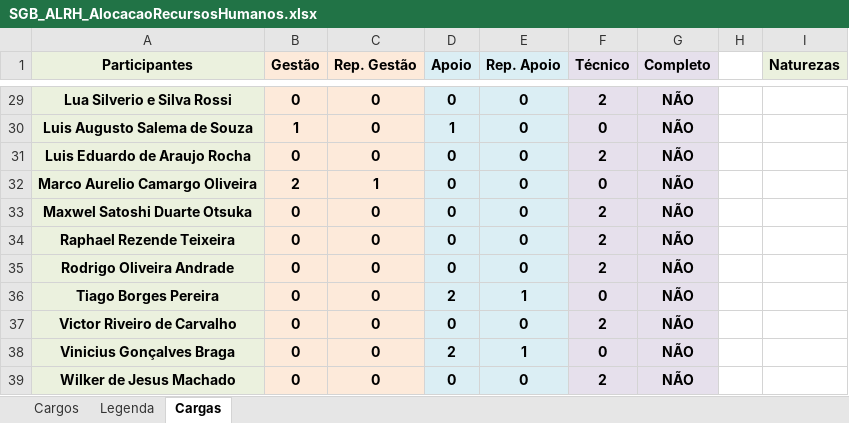
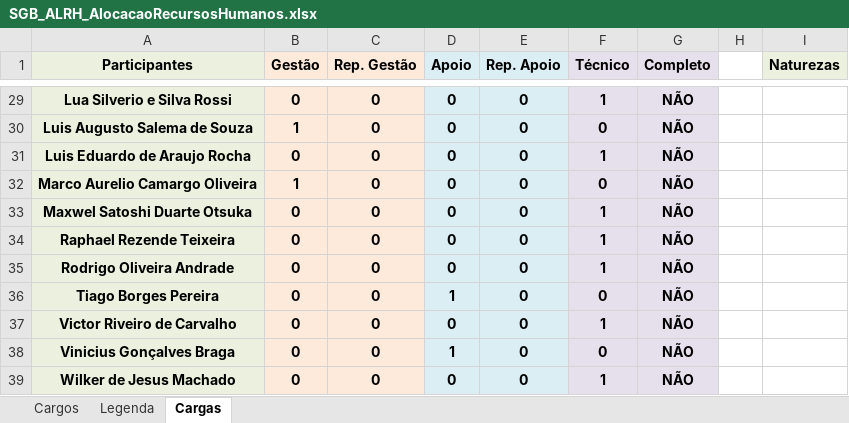
Before and after one commit to FabricaDeSoftwareINF/sgb-02-2012, an Excel workbook: Gerencia_de_Projetos/Recursos_Humanos/SGB_ALRH_AlocacaoRecursosHumanos.xlsx, sheet Cargas, drawn as a sheet; only a part is shown, gaps mark what is left out; values as stored, in another font and other column widths than the file's, no borders; conditional formats not drawn; the diff covers the shown part only; the diff names each change by its address in the sheet, - before the commit and + after, or states it on an @@ line.

```diff
--- a/Gerencia_de_Projetos/Recursos_Humanos/SGB_ALRH_AlocacaoRecursosHumanos.xlsx (sheet Cargas)
+++ b/Gerencia_de_Projetos/Recursos_Humanos/SGB_ALRH_AlocacaoRecursosHumanos.xlsx (sheet Cargas)
-F29 (Técnico): 2
+F29 (Técnico): 1
-D30 (Apoio): 1
+D30 (Apoio): 0
-F31 (Técnico): 2
+F31 (Técnico): 1
-B32 (Gestão): 2
+B32 (Gestão): 1
-C32 (Rep. Gestão): 1
+C32 (Rep. Gestão): 0
-F33:F35 (Técnico): 2
+F33:F35 (Técnico): 1
-D36 (Apoio): 2
+D36 (Apoio): 1
-E36 (Rep. Apoio): 1
+E36 (Rep. Apoio): 0
-F37 (Técnico): 2
+F37 (Técnico): 1
-D38 (Apoio): 2
+D38 (Apoio): 1
-E38 (Rep. Apoio): 1
+E38 (Rep. Apoio): 0
-F39 (Técnico): 2
+F39 (Técnico): 1
```
Also changed, not shown: 42 edited cells elsewhere in this sheet, sheet Cargos, 14 other files.
